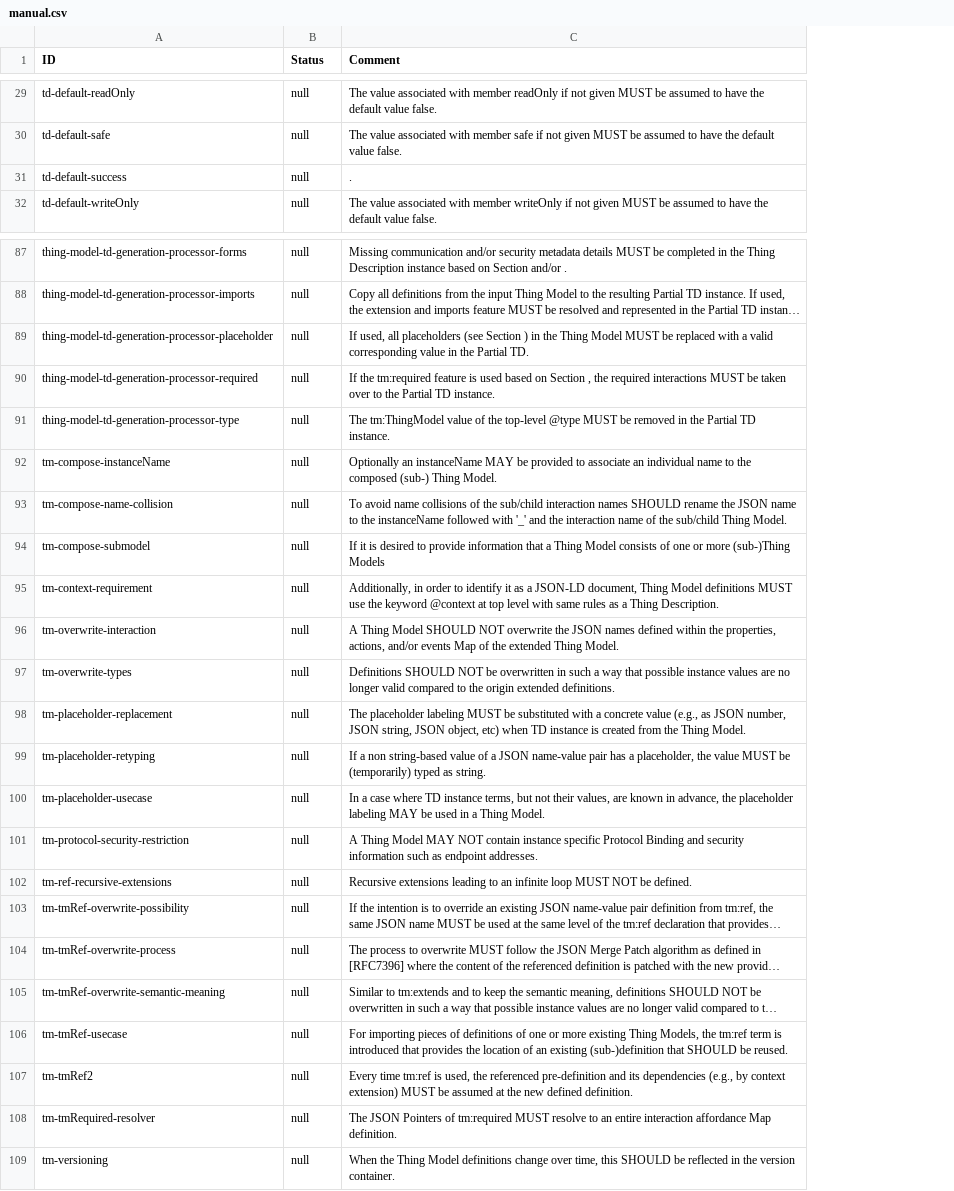
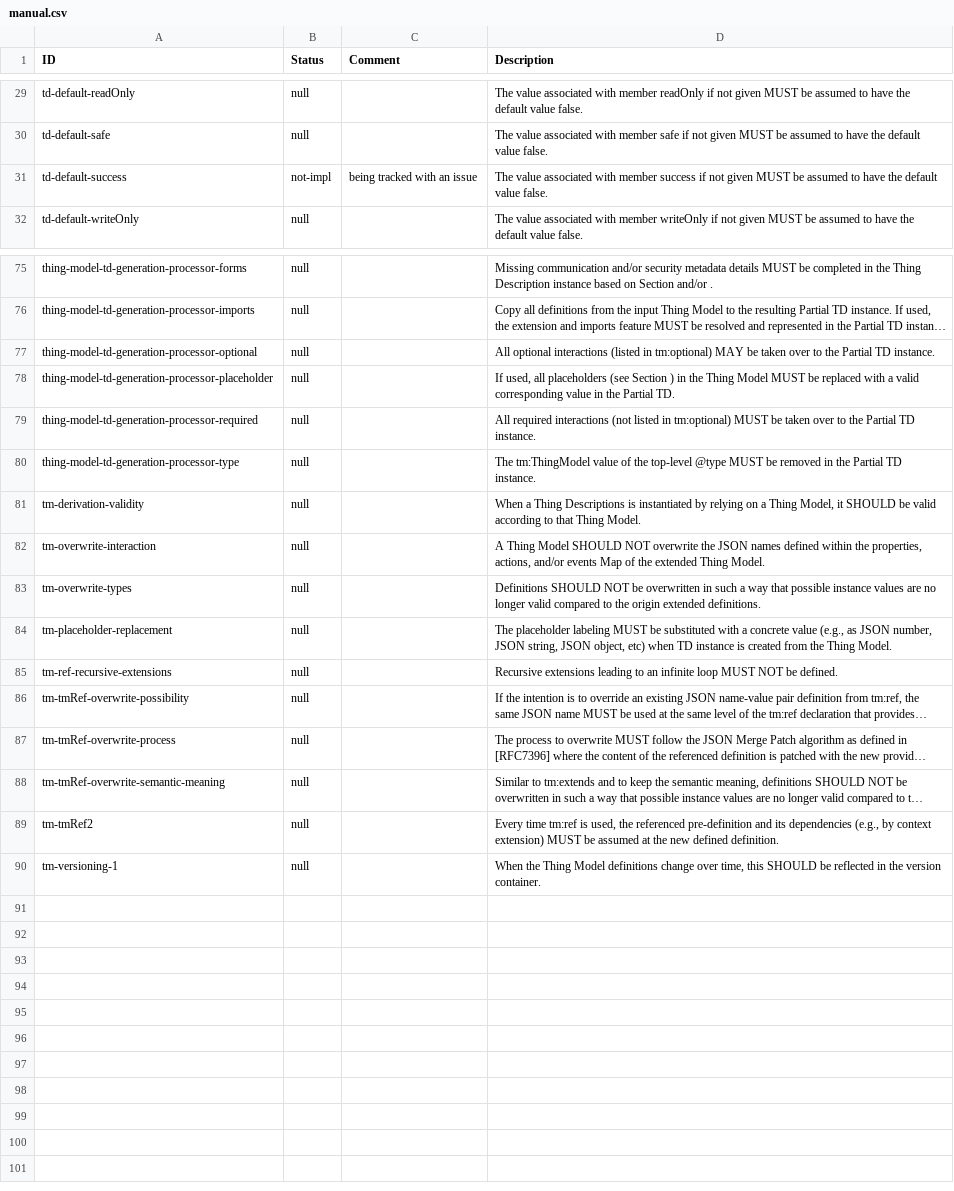
Before and after one commit to egekorkan/wot-implementations, a CSV file: mqtt-online/manual.csv, drawn as a sheet; only a part is shown, gaps mark what is left out; long unchanged cells end in …; removed rows and columns are numbered as before the commit, all else as after; the diff covers the shown part only; the diff names each change by its address in the sheet, - before the commit and + after, or states it on an @@ line.

Commit message:
update manual csv

```diff
--- a/mqtt-online/manual.csv
+++ b/mqtt-online/manual.csv
+column C (Comment), row 31: being tracked with an issue
-D1: Comment
+D1: Description
-B31 (Status): null
+B31 (Status): not-impl
-D31 (Description): .
+D31 (Description): The value associated with member success if not given MUST be assumed to have the default value false.
+row 77: thing-model-td-generation-processor-optional | null |  | All optional interactions (listed in tm:optional) MAY be taken over to the Partial TD instance.
-D79 (Description): If the tm:required feature is used based on Section , the required interactions MUST be…
+D79 (Description): All required interactions (not listed in tm:optional) MUST be…
-row 92: tm-compose-instanceName | null | Optionally an instanceName MAY be provided to associate an individual name to the composed (sub-) Thing Model.
-row 93: tm-compose-name-collision | null | To avoid name collisions of the sub/child interaction names SHOULD rename the JSON name to the instanceName followed with '_' and the interaction name of the sub/child Thing Model.
-row 94: tm-compose-submodel | null | If it is desired to provide information that a Thing Model consists of one or more (sub-)Thing Models
-A81 (ID): tm-context-requirement
+A81 (ID): tm-derivation-validity
-D81 (Description): Additionally, in order to identify it as a JSON-LD document, Thing Model definitions MUST use the keyword @context at top level with same rules as a Thing Description.
+D81 (Description): When a Thing Descriptions is instantiated by relying on a Thing Model, it SHOULD be valid according to that Thing Model.
-row 99: tm-placeholder-retyping | null | If a non string-based value of a JSON name-value pair has a placeholder, the value MUST be (temporarily) typed as string.
-row 100: tm-placeholder-usecase | null | In a case where TD instance terms, but not their values, are known in advance, the placeholder labeling MAY be used in a Thing Model.
-row 101: tm-protocol-security-restriction | null | A Thing Model MAY NOT contain instance specific Protocol Binding and security information such as endpoint addresses.
-row 106: tm-tmRef-usecase | null | For importing pieces of definitions of one or more existing Thing Models, the tm:ref term is introduced that provides the location of an existing (sub-)definition that SHOULD be reused.
-row 108: tm-tmRequired-resolver | null | The JSON Pointers of tm:required MUST resolve to an entire interaction affordance Map definition.
-A90 (ID): tm-versioning
+A90 (ID): tm-versioning-1
```
Also changed, not shown: 1 added row, 13 removed rows and 6 edited cells elsewhere in this file.
